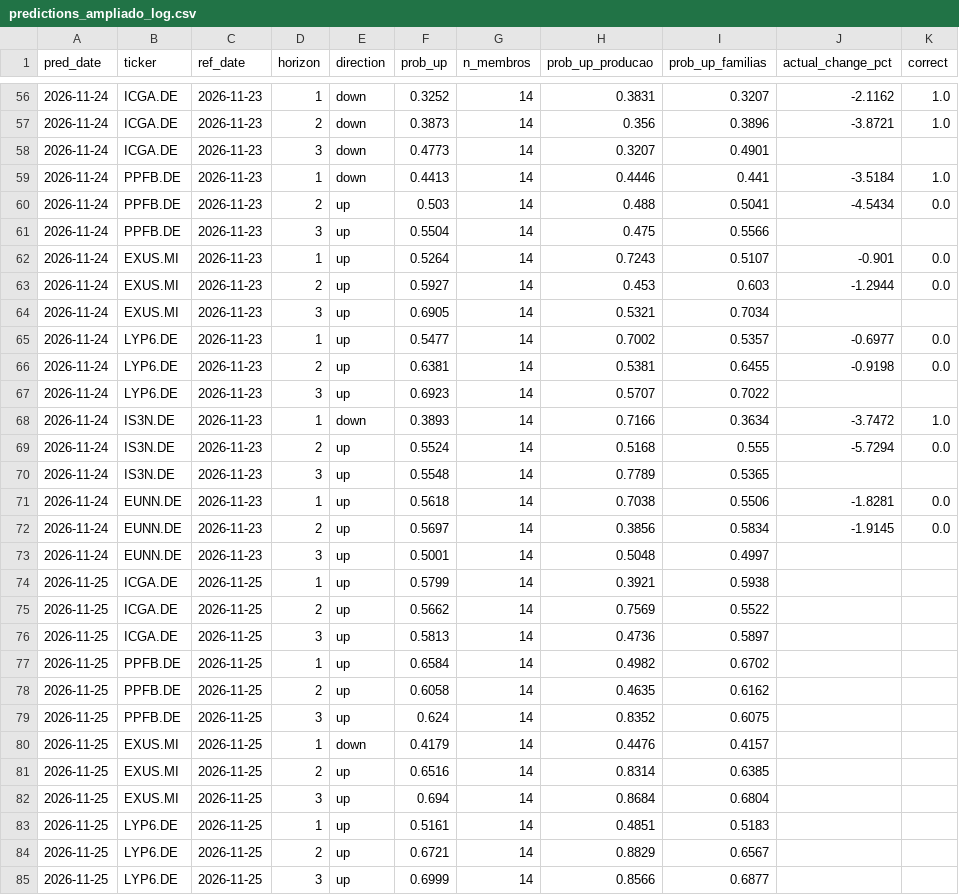
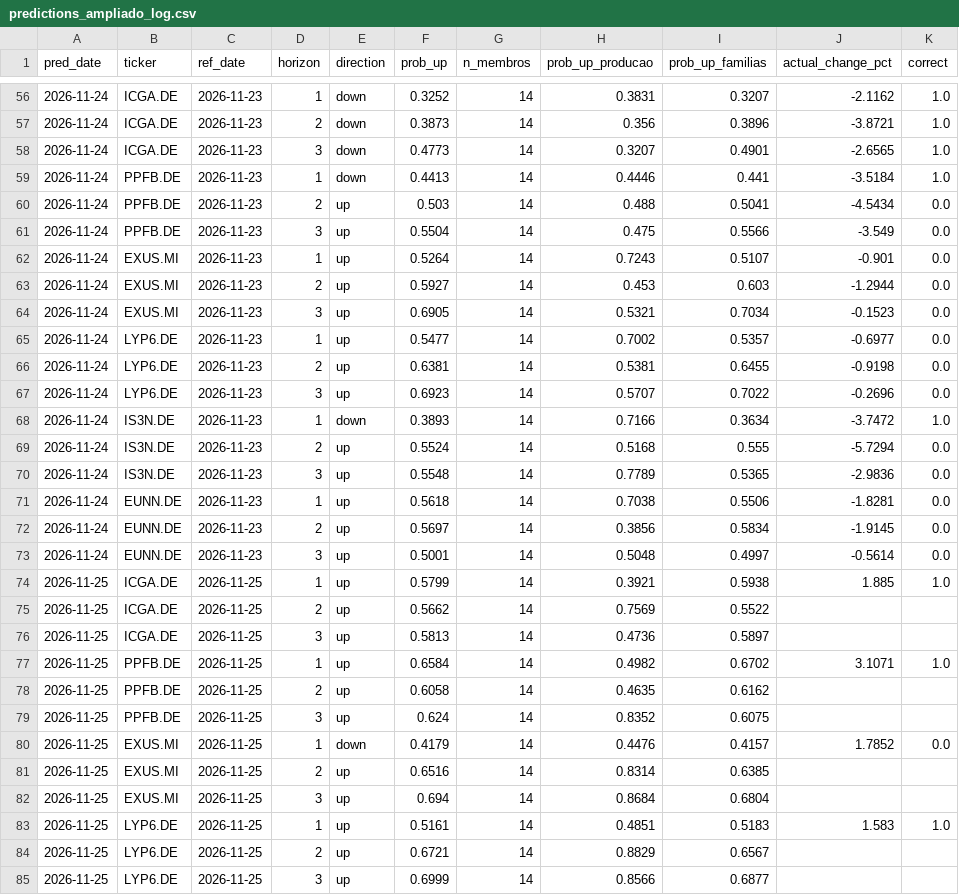
Before and after one commit to srxkatsumi/smart-wallet-ml, a CSV file: output/predictions_ampliado_log.csv, drawn as a sheet; only a part is shown, gaps mark what is left out; the diff covers the shown part only.

```diff
--- a/output/predictions_ampliado_log.csv
+++ b/output/predictions_ampliado_log.csv
@@ -57,28 +57,28 @@ pred_date,ticker,ref_date,horizon,direction,prob_up,n_membros,prob_up_producao,p
 2026-11-24,ICGA.DE,2026-11-23,2,down,0.3873,14,0.356,0.3896,-3.8721,1.0
-2026-11-24,ICGA.DE,2026-11-23,3,down,0.4773,14,0.3207,0.4901,,
+2026-11-24,ICGA.DE,2026-11-23,3,down,0.4773,14,0.3207,0.4901,-2.6565,1.0
 2026-11-24,PPFB.DE,2026-11-23,1,down,0.4413,14,0.4446,0.441,-3.5184,1.0
 2026-11-24,PPFB.DE,2026-11-23,2,up,0.503,14,0.488,0.5041,-4.5434,0.0
-2026-11-24,PPFB.DE,2026-11-23,3,up,0.5504,14,0.475,0.5566,,
+2026-11-24,PPFB.DE,2026-11-23,3,up,0.5504,14,0.475,0.5566,-3.549,0.0
 2026-11-24,EXUS.MI,2026-11-23,1,up,0.5264,14,0.7243,0.5107,-0.901,0.0
 2026-11-24,EXUS.MI,2026-11-23,2,up,0.5927,14,0.453,0.603,-1.2944,0.0
-2026-11-24,EXUS.MI,2026-11-23,3,up,0.6905,14,0.5321,0.7034,,
+2026-11-24,EXUS.MI,2026-11-23,3,up,0.6905,14,0.5321,0.7034,-0.1523,0.0
 2026-11-24,LYP6.DE,2026-11-23,1,up,0.5477,14,0.7002,0.5357,-0.6977,0.0
 2026-11-24,LYP6.DE,2026-11-23,2,up,0.6381,14,0.5381,0.6455,-0.9198,0.0
-2026-11-24,LYP6.DE,2026-11-23,3,up,0.6923,14,0.5707,0.7022,,
+2026-11-24,LYP6.DE,2026-11-23,3,up,0.6923,14,0.5707,0.7022,-0.2696,0.0
 2026-11-24,IS3N.DE,2026-11-23,1,down,0.3893,14,0.7166,0.3634,-3.7472,1.0
 2026-11-24,IS3N.DE,2026-11-23,2,up,0.5524,14,0.5168,0.555,-5.7294,0.0
-2026-11-24,IS3N.DE,2026-11-23,3,up,0.5548,14,0.7789,0.5365,,
+2026-11-24,IS3N.DE,2026-11-23,3,up,0.5548,14,0.7789,0.5365,-2.9836,0.0
 2026-11-24,EUNN.DE,2026-11-23,1,up,0.5618,14,0.7038,0.5506,-1.8281,0.0
 2026-11-24,EUNN.DE,2026-11-23,2,up,0.5697,14,0.3856,0.5834,-1.9145,0.0
-2026-11-24,EUNN.DE,2026-11-23,3,up,0.5001,14,0.5048,0.4997,,
-2026-11-25,ICGA.DE,2026-11-25,1,up,0.5799,14,0.3921,0.5938,,
+2026-11-24,EUNN.DE,2026-11-23,3,up,0.5001,14,0.5048,0.4997,-0.5614,0.0
+2026-11-25,ICGA.DE,2026-11-25,1,up,0.5799,14,0.3921,0.5938,1.885,1.0
 2026-11-25,ICGA.DE,2026-11-25,2,up,0.5662,14,0.7569,0.5522,,
 2026-11-25,ICGA.DE,2026-11-25,3,up,0.5813,14,0.4736,0.5897,,
-2026-11-25,PPFB.DE,2026-11-25,1,up,0.6584,14,0.4982,0.6702,,
+2026-11-25,PPFB.DE,2026-11-25,1,up,0.6584,14,0.4982,0.6702,3.1071,1.0
 2026-11-25,PPFB.DE,2026-11-25,2,up,0.6058,14,0.4635,0.6162,,
 2026-11-25,PPFB.DE,2026-11-25,3,up,0.624,14,0.8352,0.6075,,
-2026-11-25,EXUS.MI,2026-11-25,1,down,0.4179,14,0.4476,0.4157,,
+2026-11-25,EXUS.MI,2026-11-25,1,down,0.4179,14,0.4476,0.4157,1.7852,0.0
 2026-11-25,EXUS.MI,2026-11-25,2,up,0.6516,14,0.8314,0.6385,,
 2026-11-25,EXUS.MI,2026-11-25,3,up,0.694,14,0.8684,0.6804,,
-2026-11-25,LYP6.DE,2026-11-25,1,up,0.5161,14,0.4851,0.5183,,
+2026-11-25,LYP6.DE,2026-11-25,1,up,0.5161,14,0.4851,0.5183,1.583,1.0
 2026-11-25,LYP6.DE,2026-11-25,2,up,0.6721,14,0.8829,0.6567,,
```
Also changed, not shown: 18 added rows and 4 edited cells elsewhere in this file, output/predictions_regime_log.csv, output/predictions_volatilidade_log.csv, 29 other files.
